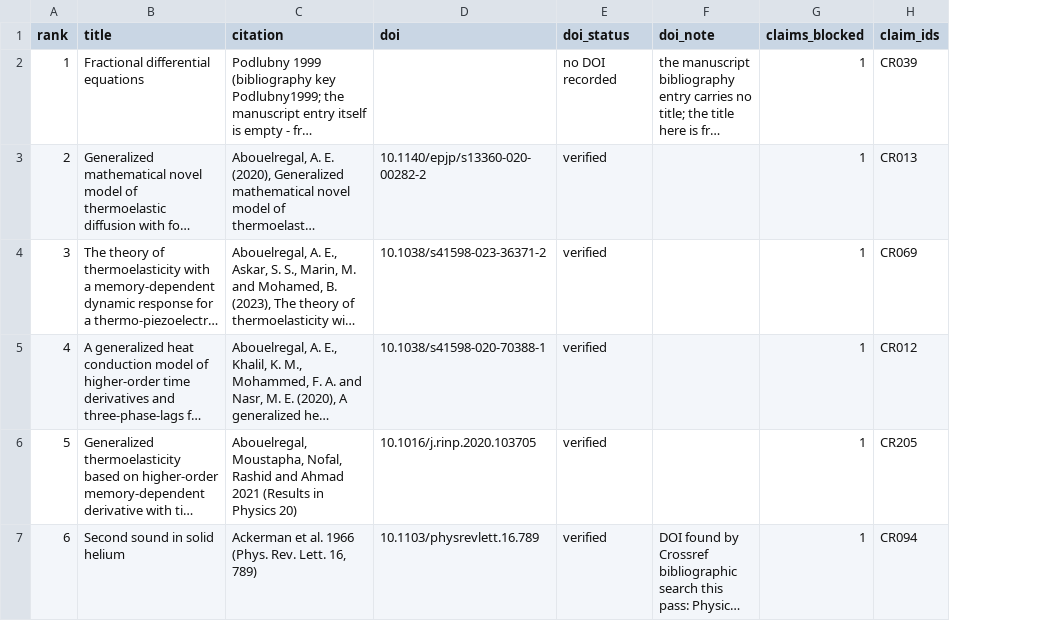
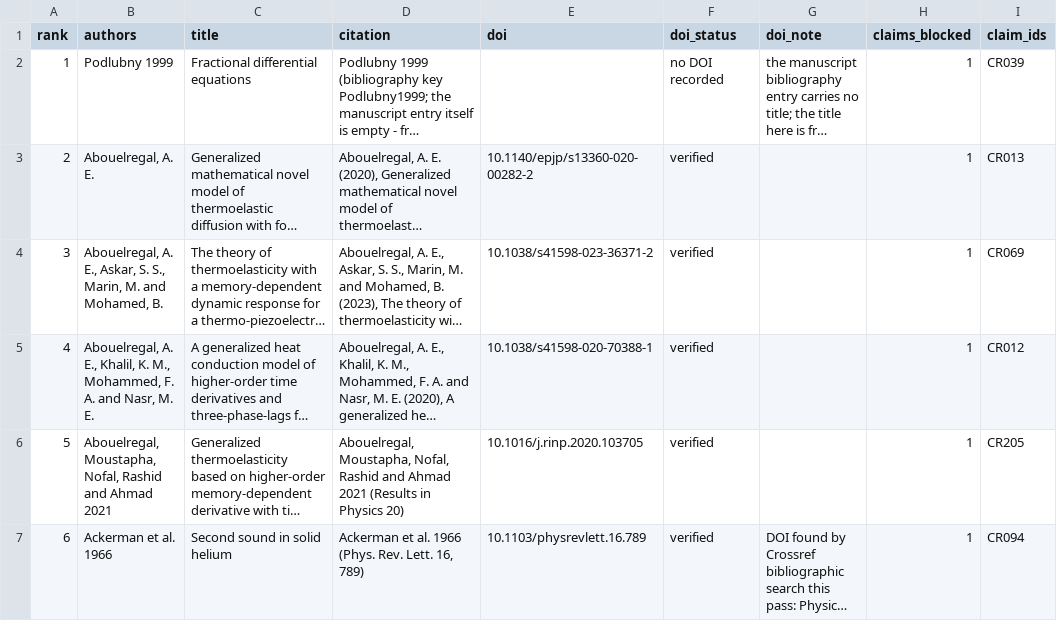
Before and after one commit to vipin-oss/le, a CSV file: paper_v2/arena_deliverables/P3_evidence_claims_B/sources_still_needed_full.csv, drawn as a sheet; only a part is shown; long unchanged cells end in …; the diff covers the shown part only; the diff names each change by its address in the sheet, - before the commit and + after, or states it on an @@ line.

Commit message:
Step 14: Drive swept again - one listed work (Kumar/Devi/Sharma 2017) was already held; list re-cut to 38 works with author names and a rebuilt PDF
Co-authored-by: arena-agent <297053741+arena-agent@users.noreply.github.com>

```diff
--- a/paper_v2/arena_deliverables/P3_evidence_claims_B/sources_still_needed_full.csv
+++ b/paper_v2/arena_deliverables/P3_evidence_claims_B/sources_still_needed_full.csv
+column B (authors), rows 2-7: Podlubny 1999 | Abouelregal, A. E. | Abouelregal, A. E., Askar, S. S., Marin, M. and Mohamed, B. | Abouelregal, A. E., Khalil, K. M., Mohammed, F. A. and Nasr, M. E. | Abouelregal, Moustapha, Nofal, Rashid and Ahmad 2021 | Ackerman et al. 1966
```
Also changed, not shown: 1 removed row and row numbers in column A elsewhere in this file, paper_v2/arena_deliverables/P3_evidence_claims_B/drive_held_sources_2026-11-01.csv, 5 other files.
